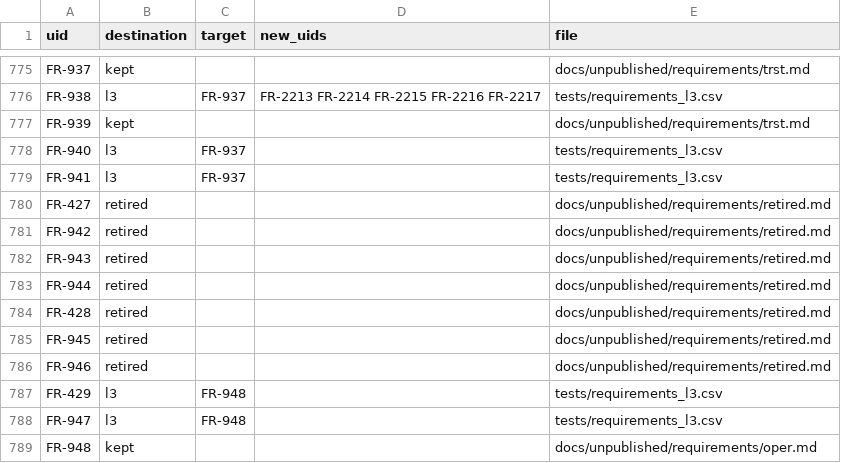
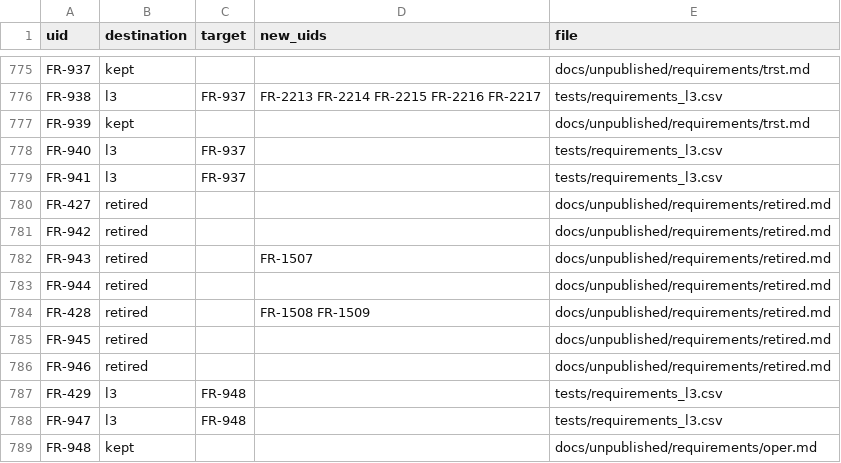
Before and after one commit to nevesgeovana/pyflightstream, a CSV file: docs/srs/uid-migration.csv, drawn as a sheet; only a part is shown, gaps mark what is left out; the diff covers the shown part only.

Commit message:
PFS-2184.03: retire removed refinement promises and reserve their IDs
Retire FR-3020, FR-971 and FR-1516, retaining connectivity and factor
formatting under FR-3310 and FR-3318. Record each retired-key warning,
restore split-ID lineage and reservations, and update the authorized feature
pin. Empty or false-valued trailing_edge entries now warn when skipped.
Update migration guidance and regenerate requirement graphs.

Proof against a053c101e: 3 failures and 10 passes with the fix reverted;
exact bytes restored. Focused checks: 16 passed. Required selection:
2767 passed, 2 skipped. Complete 27-file lane suite: 846 passed.
Ruff, format, architecture, generated data and requirement index pass.
Mypy passes on the four touched files with --follow-imports=silent;
default traversal reports three existing duplicate fallback imports in
unchanged scripts/check_writing_rules.py, verified identical to the base.

Clean-room: emitter specified from the official manual and probe evidence only; no code, structure or docstrings from the AGPL predecessor

```diff
--- a/docs/srs/uid-migration.csv
+++ b/docs/srs/uid-migration.csv
@@ -781,5 +781,5 @@ FR-427,retired,,,docs/unpublished/requirements/retired.md
 FR-942,retired,,,docs/unpublished/requirements/retired.md
-FR-943,retired,,,docs/unpublished/requirements/retired.md
+FR-943,retired,,FR-1507,docs/unpublished/requirements/retired.md
 FR-944,retired,,,docs/unpublished/requirements/retired.md
-FR-428,retired,,,docs/unpublished/requirements/retired.md
+FR-428,retired,,FR-1508 FR-1509,docs/unpublished/requirements/retired.md
 FR-945,retired,,,docs/unpublished/requirements/retired.md
```
Also changed, not shown: 9 added rows and 7 edited cells elsewhere in this file, 14 other files.
